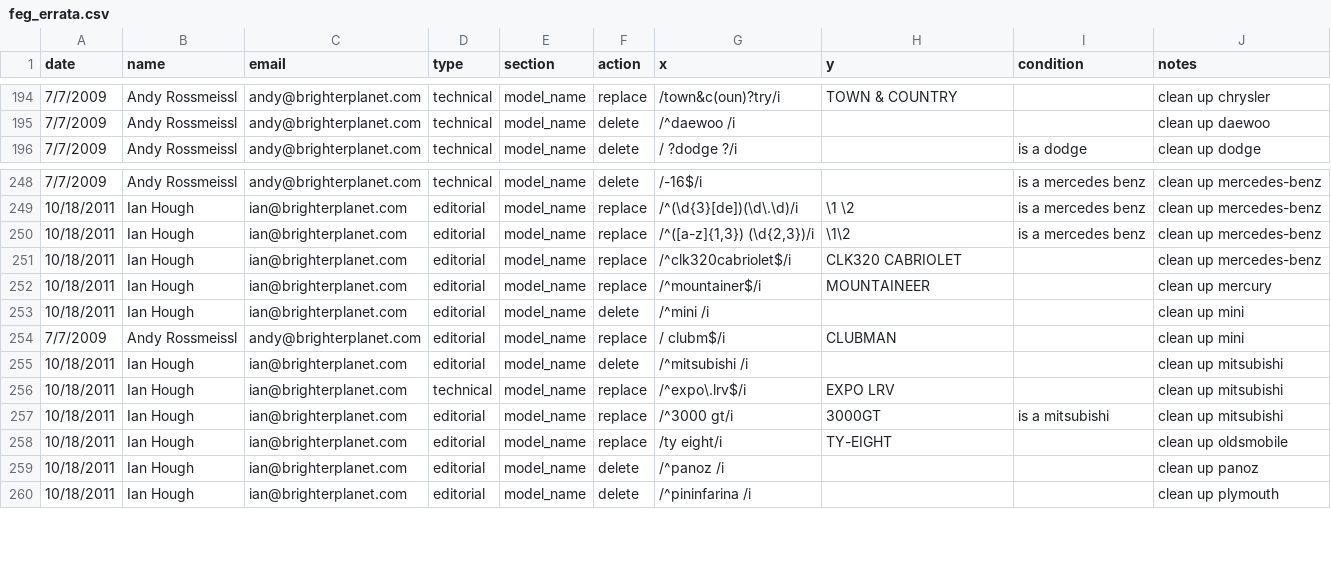
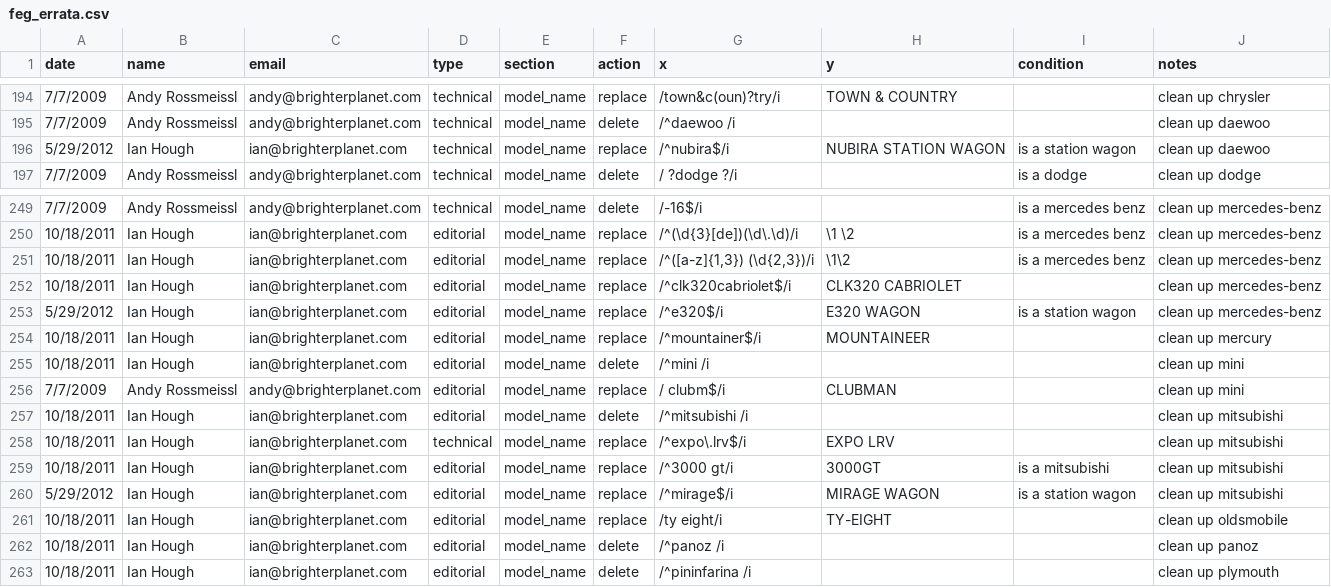
Before and after one commit to faradayio/earth, a CSV file: errata/automobile_make_model_year_variant/feg_errata.csv, drawn as a sheet; only a part is shown, gaps mark what is left out; the diff covers the shown part only.

```diff
--- a/errata/automobile_make_model_year_variant/feg_errata.csv
+++ b/errata/automobile_make_model_year_variant/feg_errata.csv
@@ -195,2 +195,3 @@ date,name,email,type,section,action,x,y,condition,notes
 7/7/2009,Andy Rossmeissl,andy@brighterplanet.com,technical,model_name,delete,/^daewoo /i,,,clean up daewoo
+5/29/2012,Ian Hough,ian@brighterplanet.com,technical,model_name,replace,/^nubira$/i,NUBIRA STATION WAGON,is a station wagon,clean up daewoo
 7/7/2009,Andy Rossmeissl,andy@brighterplanet.com,technical,model_name,delete,/ ?dodge ?/i,,is a dodge,clean up dodge
@@ -251,2 +252,3 @@ date,name,email,type,section,action,x,y,condition,notes
 10/18/2011,Ian Hough,ian@brighterplanet.com,editorial,model_name,replace,/^clk320cabriolet$/i,CLK320 CABRIOLET,,clean up mercedes-benz
+5/29/2012,Ian Hough,ian@brighterplanet.com,editorial,model_name,replace,/^e320$/i,E320 WAGON,is a station wagon,clean up mercedes-benz
 10/18/2011,Ian Hough,ian@brighterplanet.com,editorial,model_name,replace,/^mountainer$/i,MOUNTAINEER,,clean up mercury
@@ -257,2 +259,3 @@ date,name,email,type,section,action,x,y,condition,notes
 10/18/2011,Ian Hough,ian@brighterplanet.com,editorial,model_name,replace,/^3000 gt/i,3000GT,is a mitsubishi,clean up mitsubishi
+5/29/2012,Ian Hough,ian@brighterplanet.com,editorial,model_name,replace,/^mirage$/i,MIRAGE WAGON,is a station wagon,clean up mitsubishi
 10/18/2011,Ian Hough,ian@brighterplanet.com,editorial,model_name,replace,/ty eight/i,TY-EIGHT,,clean up oldsmobile
```
Also changed, not shown: 10 added rows, 4 removed rows and 27 edited cells elsewhere in this file, 4 other files.
